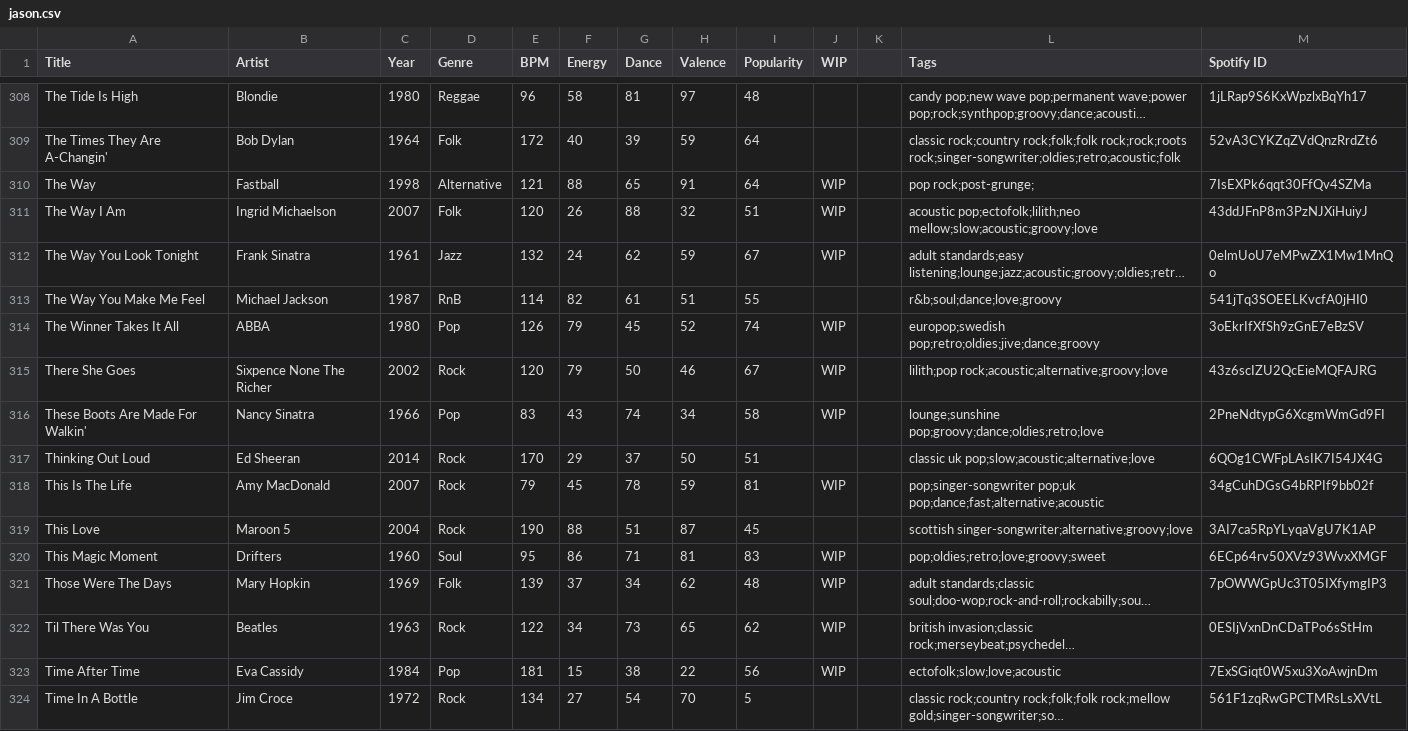
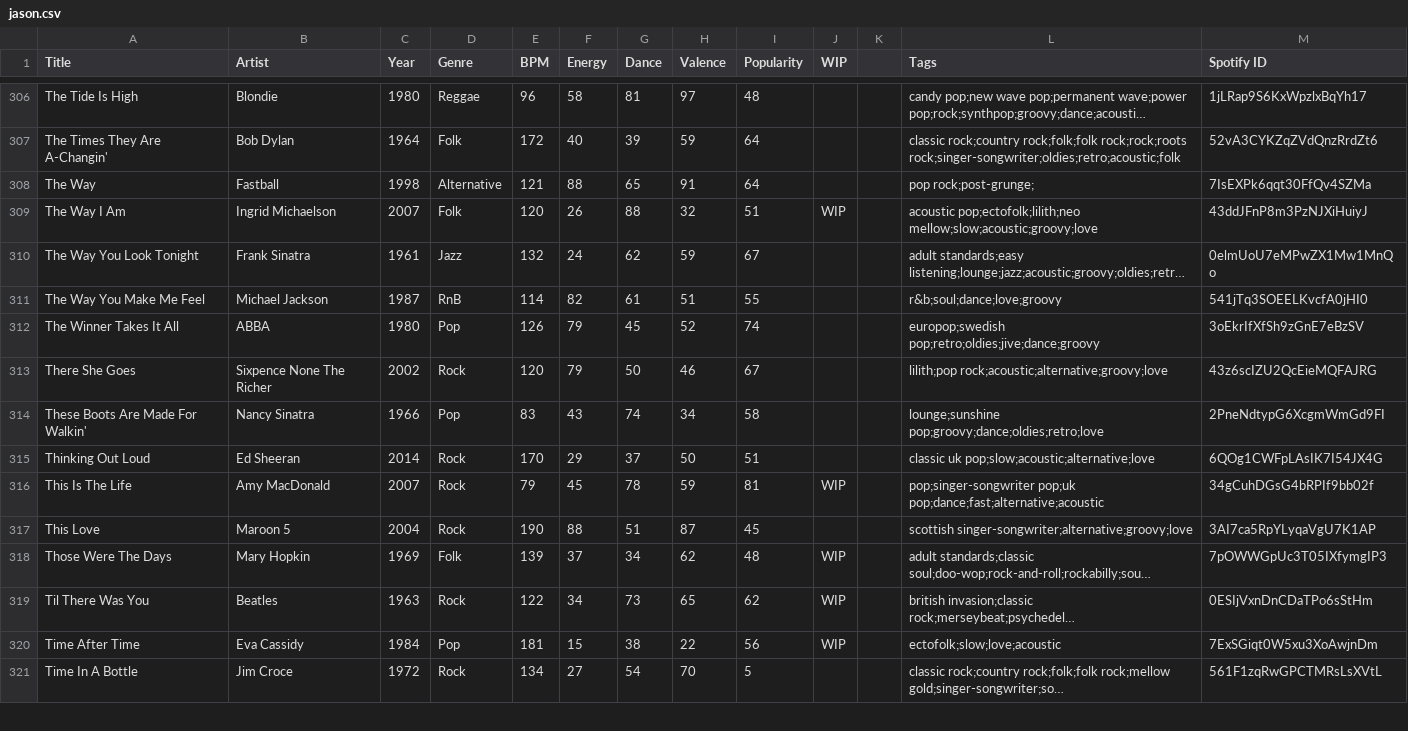
Before and after one commit to lemongrassgoa/lemongrassgoa.github.io, a CSV file: list/jason.csv, drawn as a sheet; only a part is shown, gaps mark what is left out; long unchanged cells end in …; removed rows and columns are numbered as before the commit, all else as after; the diff covers the shown part only; the diff names each change by its address in the sheet, - before the commit and + after, or states it on an @@ line.

```diff
--- a/list/jason.csv
+++ b/list/jason.csv
-J308 (WIP): WIP
+J308 (WIP): (empty)
-J310 (WIP): WIP
+J310 (WIP): (empty)
-J312:J314 (WIP): WIP
+J312:J314 (WIP): (empty)
-row 320: This Magic Moment | Drifters | 1960 | Soul | 95 | 86 | 71 | 81 | 83 | WIP |  | pop;oldies;retro;love;groovy;sweet | 6ECp64rv50XVz93WvxXMGF
```
Also changed, not shown: 3 removed rows and 106 edited cells elsewhere in this file, 1 other file.
